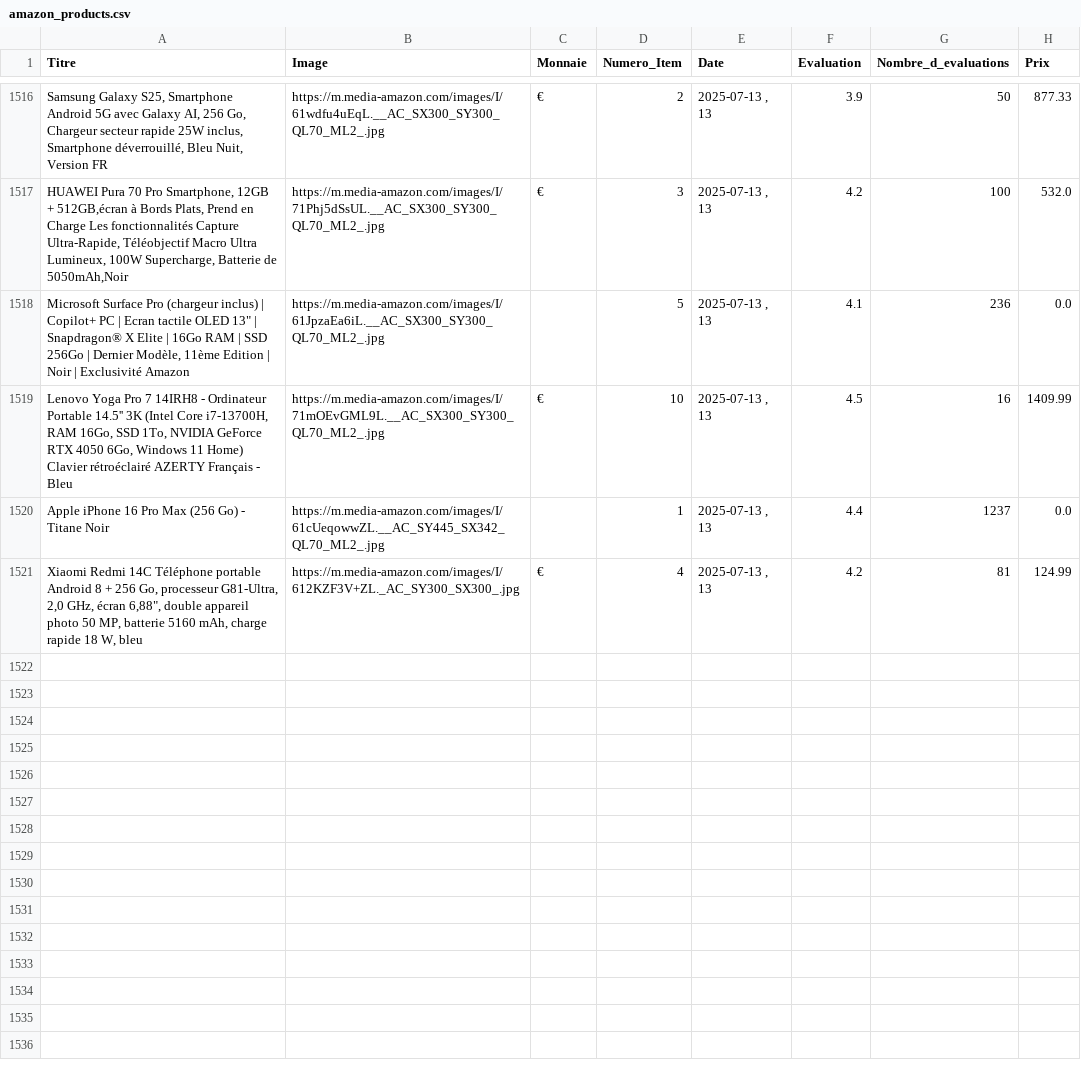
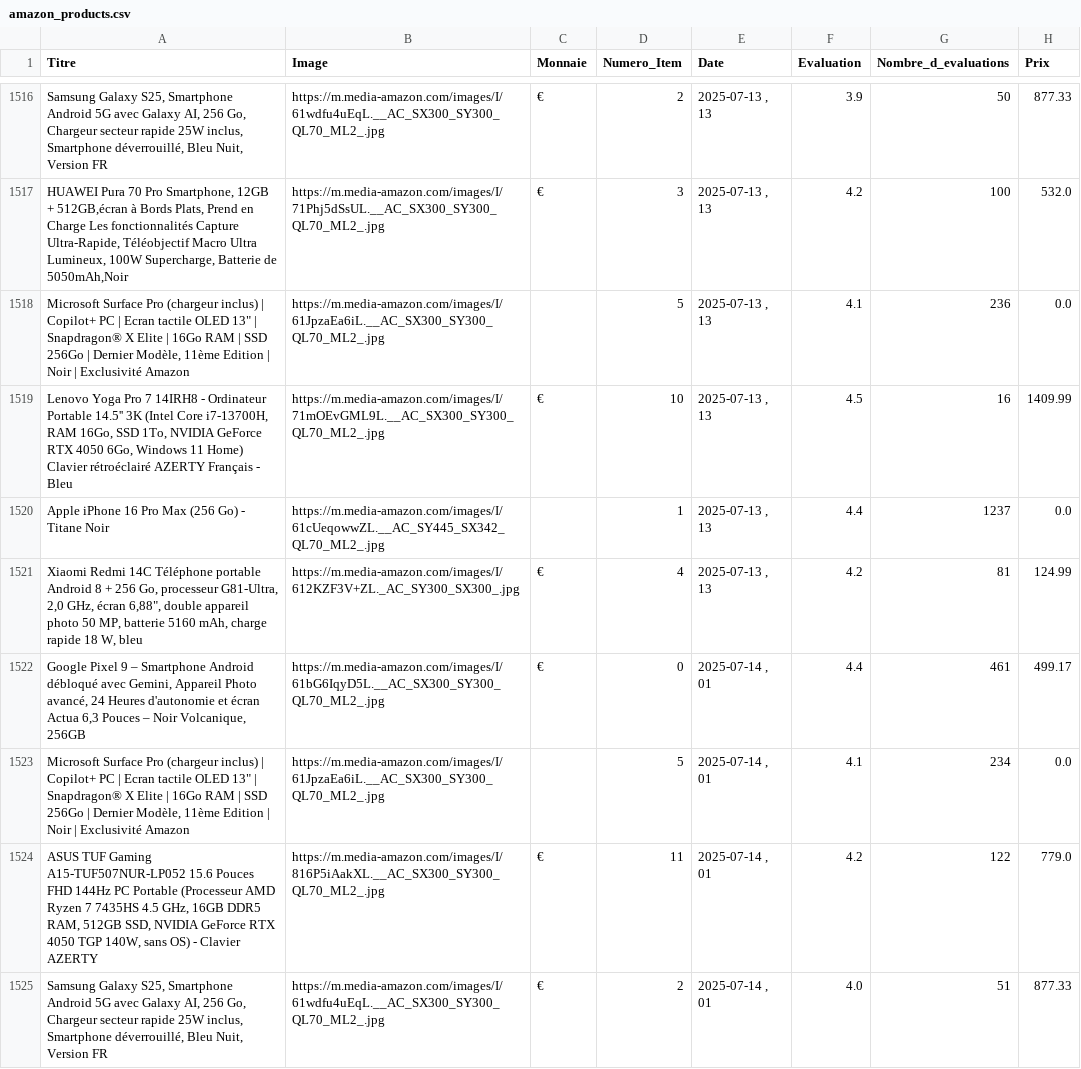
Before and after one commit to User510991/WebscrapAmazon_project, a CSV file: amazon_products.csv, drawn as a sheet; only a part is shown, gaps mark what is left out.

```diff
--- a/amazon_products.csv
+++ b/amazon_products.csv
@@ -1521 +1521,5 @@
 "Xiaomi Redmi 14C Téléphone portable Android 8 + 256 Go, processeur G81-Ultra, 2,0 GHz, écran 6,88"", double appareil photo 50 MP, batterie 5160 mAh, charge rapide 18 W, bleu","https://m.media-amazon.com/images/I/612KZF3V+ZL._AC_SY300_SX300_.jpg","€",4,"2025-07-13 , 13",4.2,81,124.99
+"Google Pixel 9 – Smartphone Android débloqué avec Gemini, Appareil Photo avancé, 24 Heures d'autonomie et écran Actua 6,3 Pouces – Noir Volcanique, 256GB","https://m.media-amazon.com/images/I/61bG6IqyD5L.__AC_SX300_SY300_QL70_ML2_.jpg","€",0,"2025-07-14 , 01",4.4,461,499.17
+"Microsoft Surface Pro (chargeur inclus) | Copilot+ PC | Ecran tactile OLED 13"" | Snapdragon® X Elite | 16Go RAM | SSD 256Go | Dernier Modèle, 11ème Edition | Noir | Exclusivité Amazon","https://m.media-amazon.com/images/I/61JpzaEa6iL.__AC_SX300_SY300_QL70_ML2_.jpg","",5,"2025-07-14 , 01",4.1,234,0.0
+"ASUS TUF Gaming A15-TUF507NUR-LP052 15.6 Pouces FHD 144Hz PC Portable (Processeur AMD Ryzen 7 7435HS 4.5 GHz, 16GB DDR5 RAM, 512GB SSD, NVIDIA GeForce RTX 4050 TGP 140W, sans OS) - Clavier AZERTY","https://m.media-amazon.com/images/I/816P5iAakXL.__AC_SX300_SY300_QL70_ML2_.jpg","€",11,"2025-07-14 , 01",4.2,122,779.0
+"Samsung Galaxy S25, Smartphone Android 5G avec Galaxy AI, 256 Go, Chargeur secteur rapide 25W inclus, Smartphone déverrouillé, Bleu Nuit, Version FR","https://m.media-amazon.com/images/I/61wdfu4uEqL.__AC_SX300_SY300_QL70_ML2_.jpg","€",2,"2025-07-14 , 01",4.0,51,877.33
```
